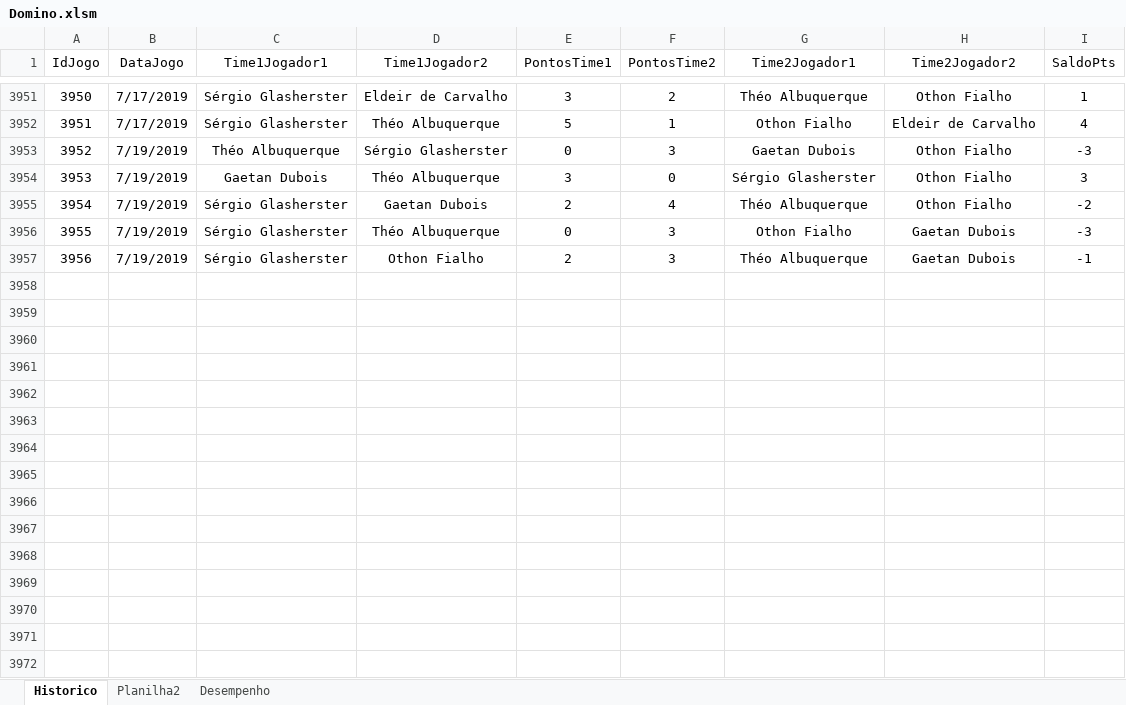
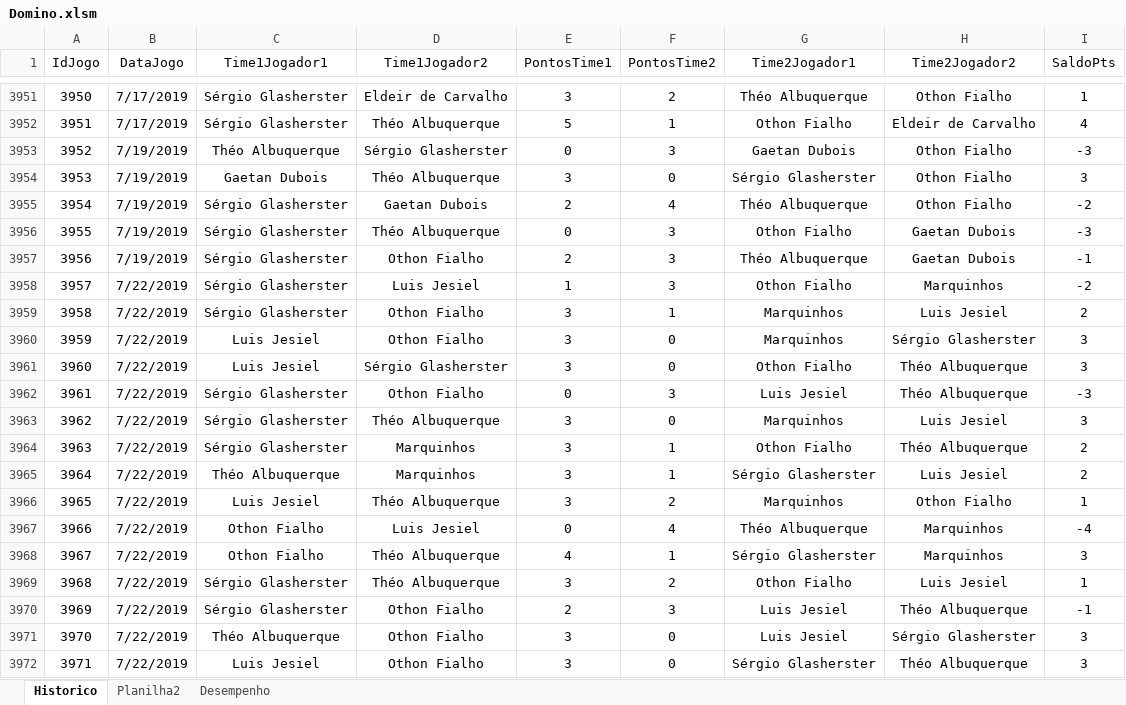
Before and after one commit to theoadepaula/domino, an Excel workbook: src/Domino.xlsm, sheet Historico, drawn as a sheet; only a part is shown, gaps mark what is left out; values as stored, in another font and other column widths than the file's, no borders; table styles not drawn; the diff names each change by its address in the sheet, - before the commit and + after, or states it on an @@ line.

Commit message:
Update Domino.xlsm

```diff
--- a/src/Domino.xlsm (sheet Historico)
+++ b/src/Domino.xlsm (sheet Historico)
+row 3958: 3957 | 7/22/2019 | Sérgio Glasherster | Luis Jesiel | 1 | 3 | Othon Fialho | Marquinhos | -2
+row 3959: 3958 | 7/22/2019 | Sérgio Glasherster | Othon Fialho | 3 | 1 | Marquinhos | Luis Jesiel | 2
+row 3960: 3959 | 7/22/2019 | Luis Jesiel | Othon Fialho | 3 | 0 | Marquinhos | Sérgio Glasherster | 3
+row 3961: 3960 | 7/22/2019 | Luis Jesiel | Sérgio Glasherster | 3 | 0 | Othon Fialho | Théo Albuquerque | 3
+row 3962: 3961 | 7/22/2019 | Sérgio Glasherster | Othon Fialho | 0 | 3 | Luis Jesiel | Théo Albuquerque | -3
+row 3963: 3962 | 7/22/2019 | Sérgio Glasherster | Théo Albuquerque | 3 | 0 | Marquinhos | Luis Jesiel | 3
+row 3964: 3963 | 7/22/2019 | Sérgio Glasherster | Marquinhos | 3 | 1 | Othon Fialho | Théo Albuquerque | 2
+row 3965: 3964 | 7/22/2019 | Théo Albuquerque | Marquinhos | 3 | 1 | Sérgio Glasherster | Luis Jesiel | 2
+row 3966: 3965 | 7/22/2019 | Luis Jesiel | Théo Albuquerque | 3 | 2 | Marquinhos | Othon Fialho | 1
+row 3967: 3966 | 7/22/2019 | Othon Fialho | Luis Jesiel | 0 | 4 | Théo Albuquerque | Marquinhos | -4
+row 3968: 3967 | 7/22/2019 | Othon Fialho | Théo Albuquerque | 4 | 1 | Sérgio Glasherster | Marquinhos | 3
+row 3969: 3968 | 7/22/2019 | Sérgio Glasherster | Théo Albuquerque | 3 | 2 | Othon Fialho | Luis Jesiel | 1
+row 3970: 3969 | 7/22/2019 | Sérgio Glasherster | Othon Fialho | 2 | 3 | Luis Jesiel | Théo Albuquerque | -1
+row 3971: 3970 | 7/22/2019 | Théo Albuquerque | Othon Fialho | 3 | 0 | Luis Jesiel | Sérgio Glasherster | 3
+row 3972: 3971 | 7/22/2019 | Luis Jesiel | Othon Fialho | 3 | 0 | Sérgio Glasherster | Théo Albuquerque | 3
```
Also changed, not shown: sheet Desempenho.
